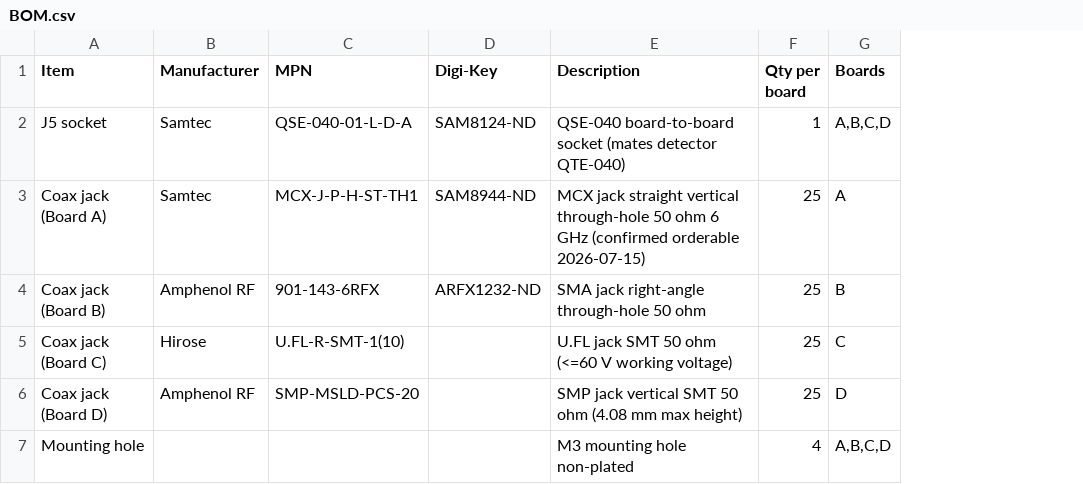
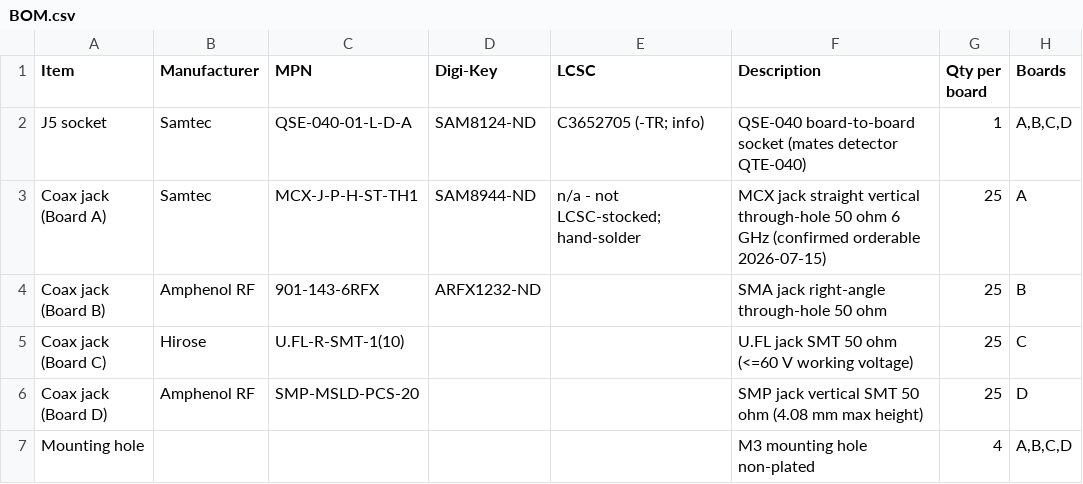
Before and after one commit to Brunner-neutrino-lab/ets-breakout, a CSV file: docs/BOM.csv, drawn as a sheet; only a part is shown; the diff names each change by its address in the sheet, - before the commit and + after, or states it on an @@ line.

```diff
--- a/docs/BOM.csv
+++ b/docs/BOM.csv
+column E (LCSC), rows 2-3: C3652705 (-TR; info) | n/a - not LCSC-stocked; hand-solder
```
Also changed, not shown: boards/board-A-mcx/fab/board-A-mcx-bom.csv, boards/board-A-mcx/fab/board-A-mcx-pos.csv, 44 other files.
